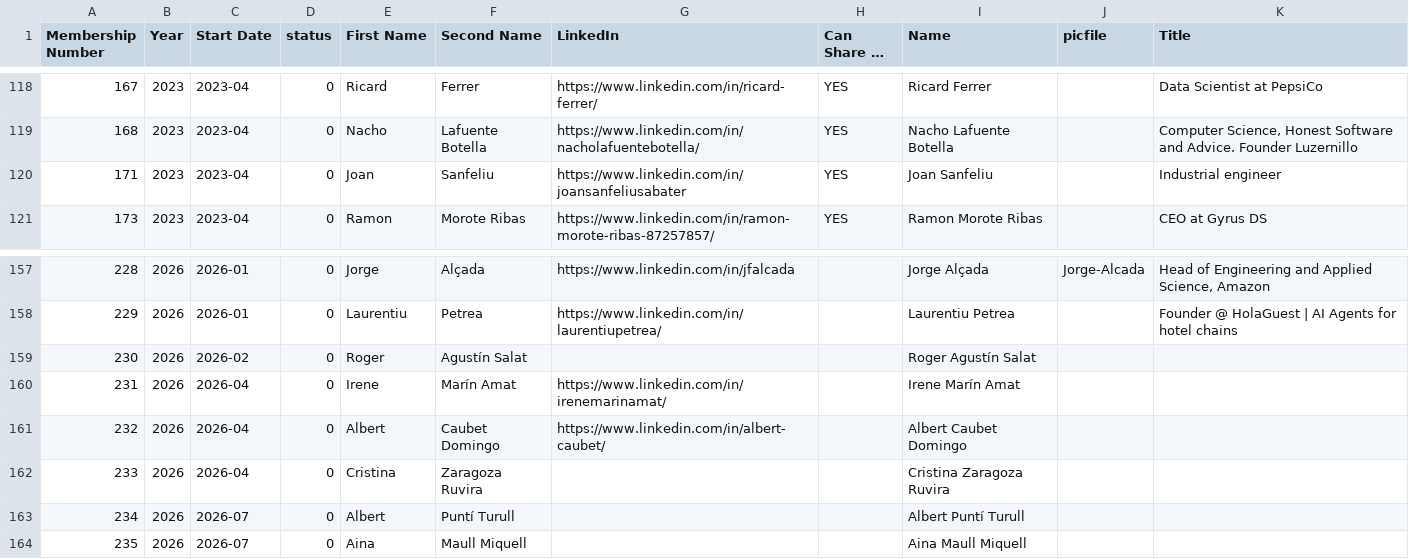
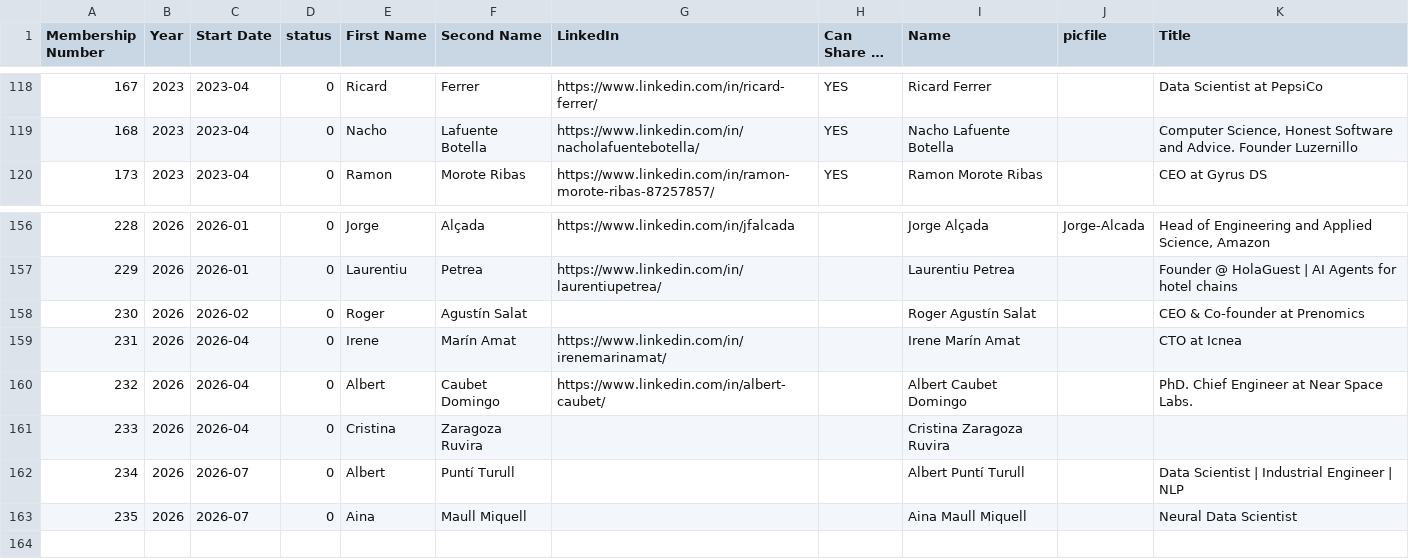
Before and after one commit to friquifund/website, a CSV file: _data/team.csv, drawn as a sheet; only a part is shown, gaps mark what is left out; long unchanged cells end in …; removed rows and columns are numbered as before the commit, all else as after; the diff names each change by its address in the sheet, - before the commit and + after, or states it on an @@ line.

Commit message:
Add files via upload

```diff
--- a/_data/team.csv
+++ b/_data/team.csv
-row 120: 171 | 2023 | 2023-04 | 0 | Joan | Sanfeliu | https://www.linkedin.com/in/joansanfeliusabater | YES | Joan Sanfeliu |  | Industrial engineer
-K158 (Title): (empty)
+K158 (Title): CEO & Co-founder at Prenomics
-K159 (Title): (empty)
+K159 (Title): CTO at Icnea
-K160 (Title): (empty)
+K160 (Title): PhD. Chief Engineer at Near Space Labs.
-K162 (Title): (empty)
+K162 (Title): Data Scientist | Industrial Engineer | NLP
-K163 (Title): (empty)
+K163 (Title): Neural Data Scientist
```
